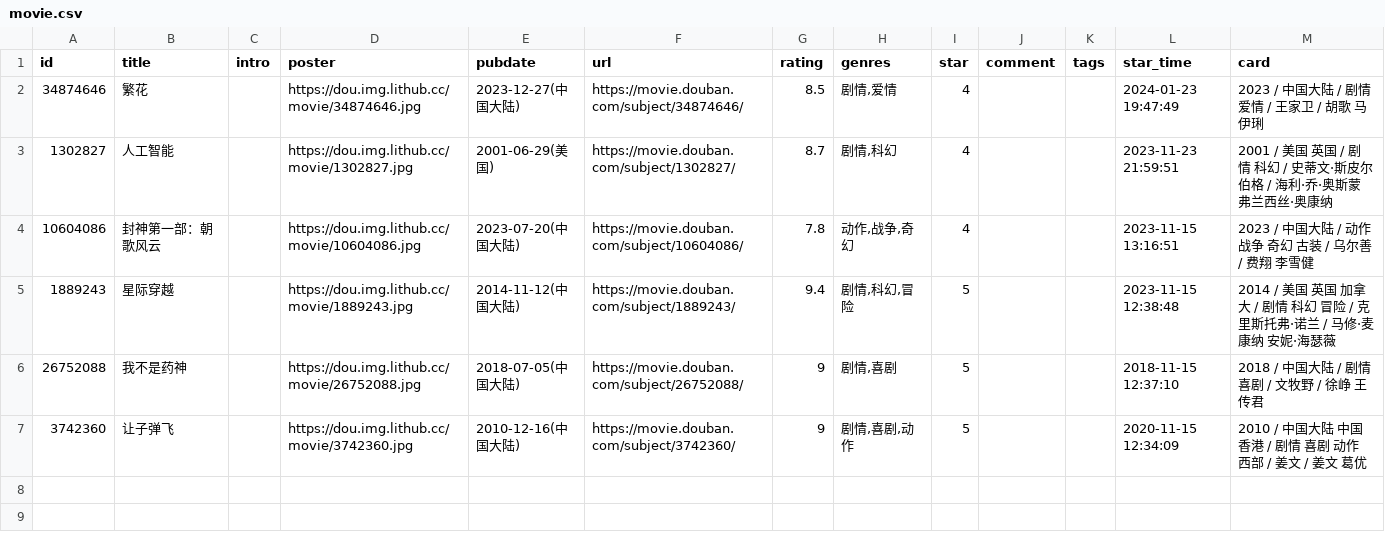
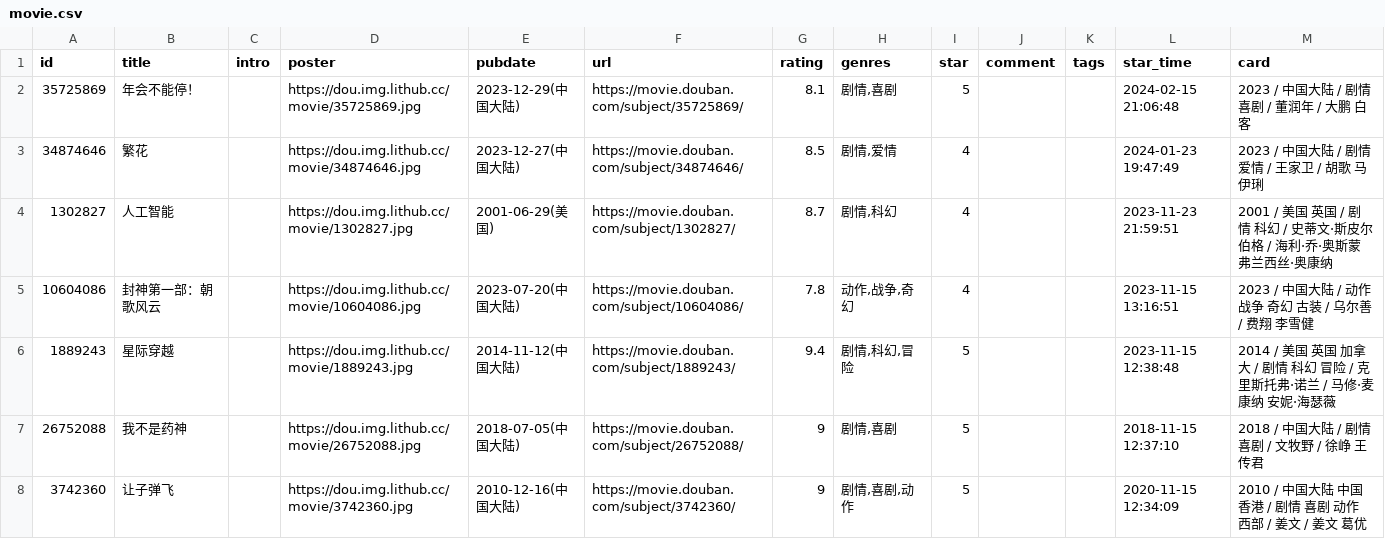
Before and after one commit to RandyE42/blog, a CSV file: data/douban/movie.csv, drawn as a sheet; the diff names each change by its address in the sheet, - before the commit and + after, or states it on an @@ line.

Commit message:
chore: update douban data

```diff
--- a/data/douban/movie.csv
+++ b/data/douban/movie.csv
+row 2: 35725869 | 年会不能停！ |  | https://dou.img.lithub.cc/movie/35725869.jpg | 2023-12-29(中国大陆) | https://movie.douban.com/subject/35725869/ | 8.1 | 剧情,喜剧 | 5 |  |  | 2024-02-15 21:06:48 | 2023 / 中国大陆 / 剧情 喜剧 / 董润年 / 大鹏 白客
```
